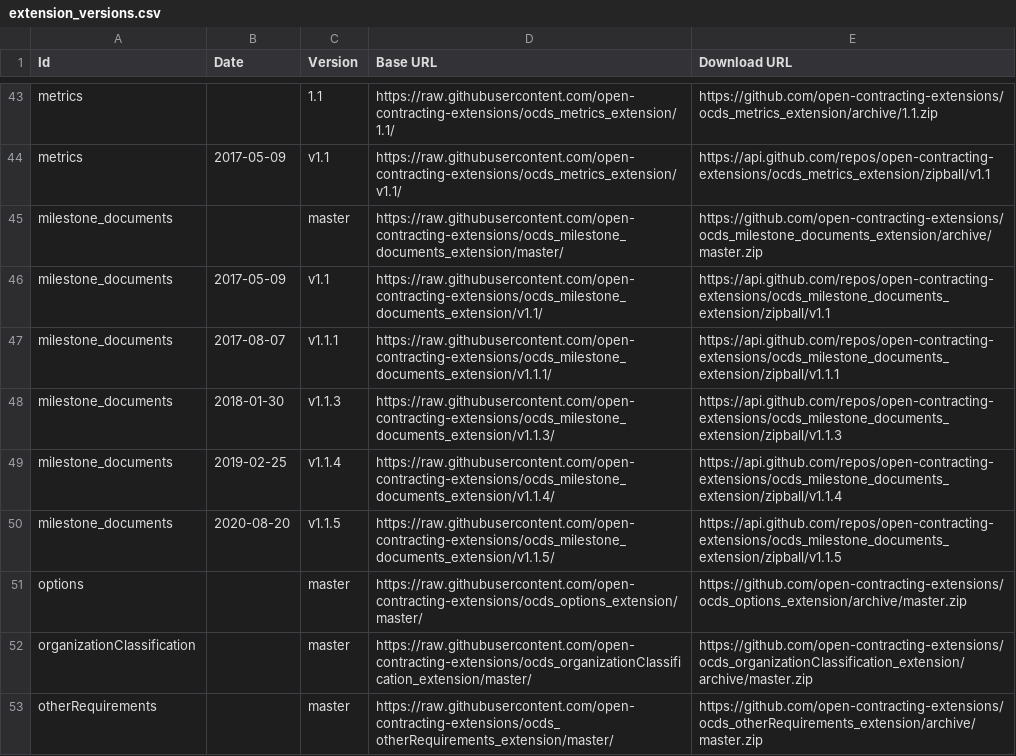
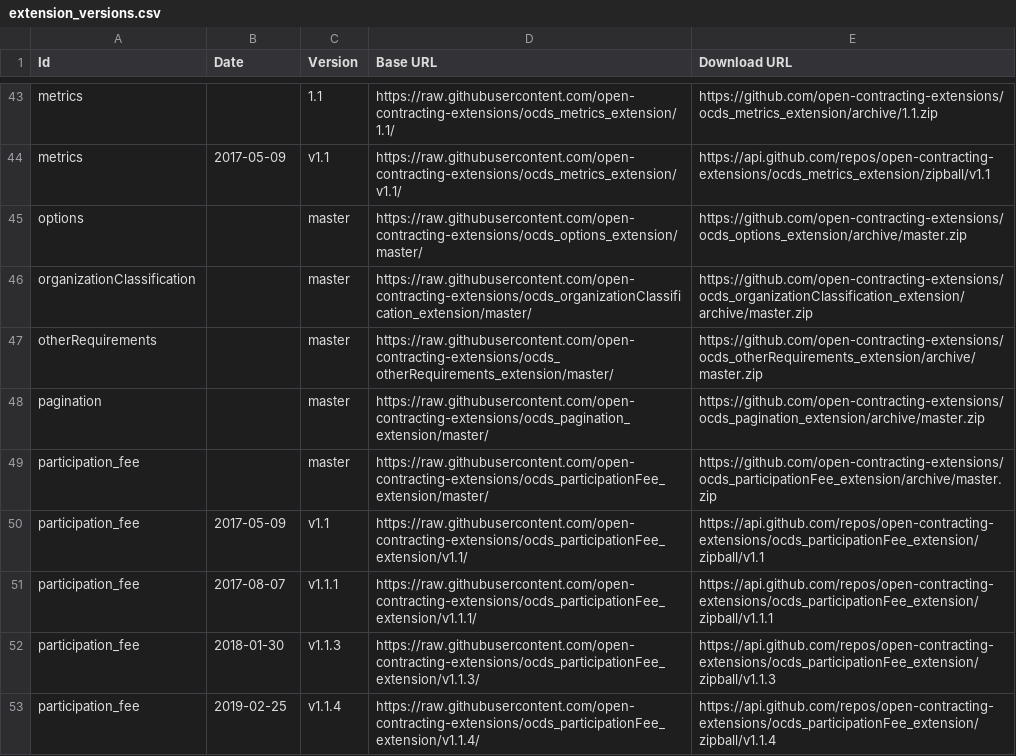
Before and after one commit to open-contracting/extension_registry, a CSV file: extension_versions.csv, drawn as a sheet; only a part is shown, gaps mark what is left out; the shorter side is filled out with more unchanged rows.

Commit message:
Deregister milestone documents, as modifying OCDS validations is prohibited

```diff
--- a/extension_versions.csv
+++ b/extension_versions.csv
@@ -44,8 +44,2 @@ metrics,,1.1,https://raw.githubusercontent.com/open-contracting-extensions/ocds_
 metrics,2017-05-09,v1.1,https://raw.githubusercontent.com/open-contracting-extensions/ocds_metrics_extension/v1.1/,https://api.github.com/repos/open-contracting-extensions/ocds_metrics_extension/zipball/v1.1
-milestone_documents,,master,https://raw.githubusercontent.com/open-contracting-extensions/ocds_milestone_documents_extension/master/,https://github.com/open-contracting-extensions/ocds_milestone_documents_extension/archive/master.zip
-milestone_documents,2017-05-09,v1.1,https://raw.githubusercontent.com/open-contracting-extensions/ocds_milestone_documents_extension/v1.1/,https://api.github.com/repos/open-contracting-extensions/ocds_milestone_documents_extension/zipball/v1.1
-milestone_documents,2017-08-07,v1.1.1,https://raw.githubusercontent.com/open-contracting-extensions/ocds_milestone_documents_extension/v1.1.1/,https://api.github.com/repos/open-contracting-extensions/ocds_milestone_documents_extension/zipball/v1.1.1
-milestone_documents,2018-01-30,v1.1.3,https://raw.githubusercontent.com/open-contracting-extensions/ocds_milestone_documents_extension/v1.1.3/,https://api.github.com/repos/open-contracting-extensions/ocds_milestone_documents_extension/zipball/v1.1.3
-milestone_documents,2019-02-25,v1.1.4,https://raw.githubusercontent.com/open-contracting-extensions/ocds_milestone_documents_extension/v1.1.4/,https://api.github.com/repos/open-contracting-extensions/ocds_milestone_documents_extension/zipball/v1.1.4
-milestone_documents,2020-08-20,v1.1.5,https://raw.githubusercontent.com/open-contracting-extensions/ocds_milestone_documents_extension/v1.1.5/,https://api.github.com/repos/open-contracting-extensions/ocds_milestone_documents_extension/zipball/v1.1.5
 options,,master,https://raw.githubusercontent.com/open-contracting-extensions/ocds_options_extension/master/,https://github.com/open-contracting-extensions/ocds_options_extension/archive/master.zip
```
Also changed, not shown: extensions.csv.
